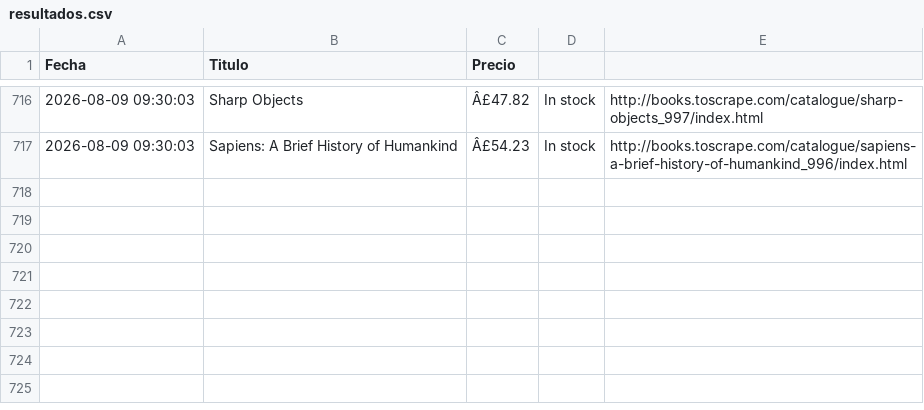
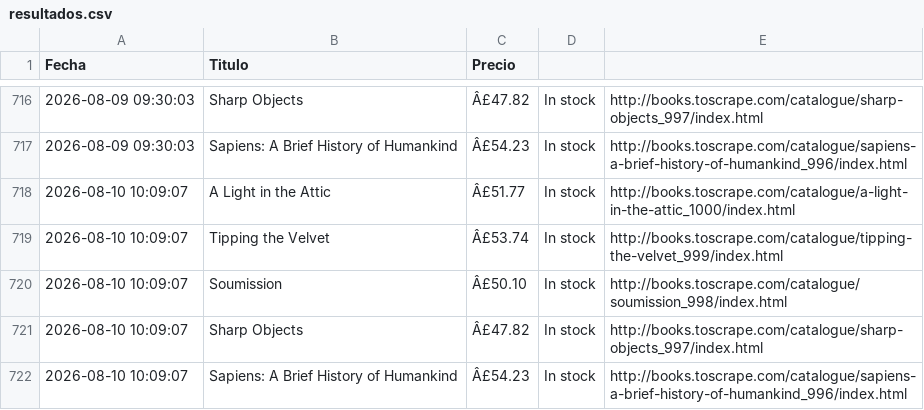
Before and after one commit to earanguizbravo/mi-proyecto-python, a CSV file: resultados.csv, drawn as a sheet; only a part is shown, gaps mark what is left out.

```diff
--- a/resultados.csv
+++ b/resultados.csv
@@ -717 +717,6 @@ Fecha,Titulo,Precio
 2026-08-09 09:30:03,Sapiens: A Brief History of Humankind,Â£54.23,In stock,http://books.toscrape.com/catalogue/sapiens-a-brief-history-of-humankind_996/index.html
+2026-08-10 10:09:07,A Light in the Attic,Â£51.77,In stock,http://books.toscrape.com/catalogue/a-light-in-the-attic_1000/index.html
+2026-08-10 10:09:07,Tipping the Velvet,Â£53.74,In stock,http://books.toscrape.com/catalogue/tipping-the-velvet_999/index.html
+2026-08-10 10:09:07,Soumission,Â£50.10,In stock,http://books.toscrape.com/catalogue/soumission_998/index.html
+2026-08-10 10:09:07,Sharp Objects,Â£47.82,In stock,http://books.toscrape.com/catalogue/sharp-objects_997/index.html
+2026-08-10 10:09:07,Sapiens: A Brief History of Humankind,Â£54.23,In stock,http://books.toscrape.com/catalogue/sapiens-a-brief-history-of-humankind_996/index.html
```
